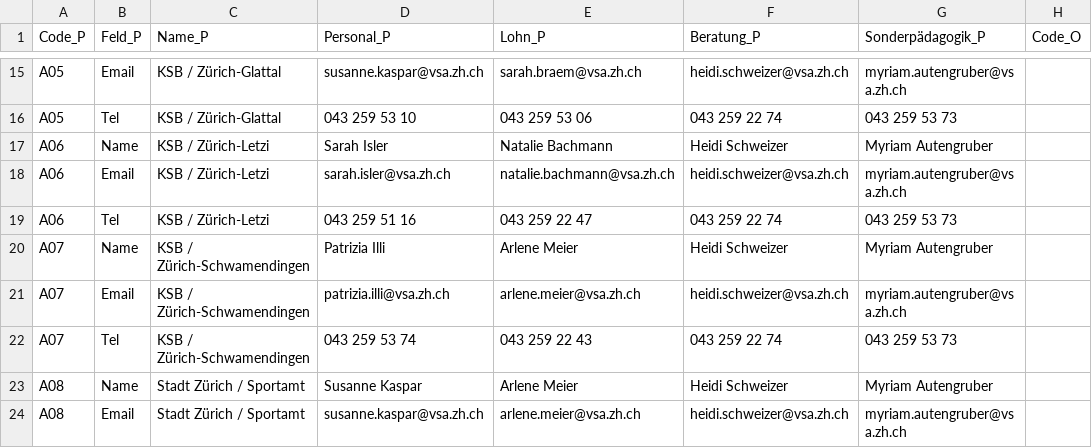
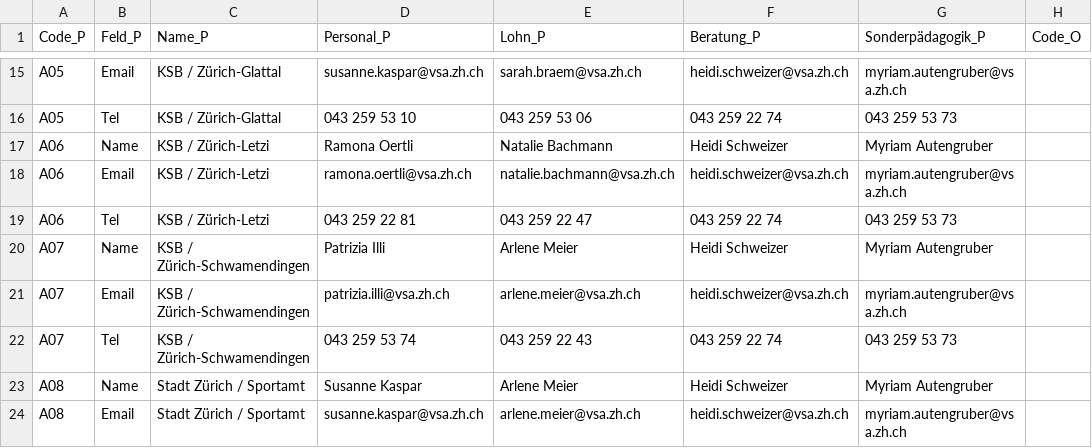
Before and after one commit to statistikZH/Visualisierung_VSAKarte, a CSV file: Data/VSA_Kantonskarte.csv, drawn as a sheet; only a part is shown, gaps mark what is left out; the diff names each change by its address in the sheet, - before the commit and + after, or states it on an @@ line.

Commit message:
Update VSA_Kantonskarte.csv

```diff
--- a/Data/VSA_Kantonskarte.csv
+++ b/Data/VSA_Kantonskarte.csv
-D17 (Personal_P): Sarah Isler
+D17 (Personal_P): Ramona Oertli
-D18 (Personal_P): sarah.isler@vsa.zh.ch
+D18 (Personal_P): ramona.oertli@vsa.zh.ch
-D19 (Personal_P): 043 259 51 16
+D19 (Personal_P): 043 259 22 81
```
